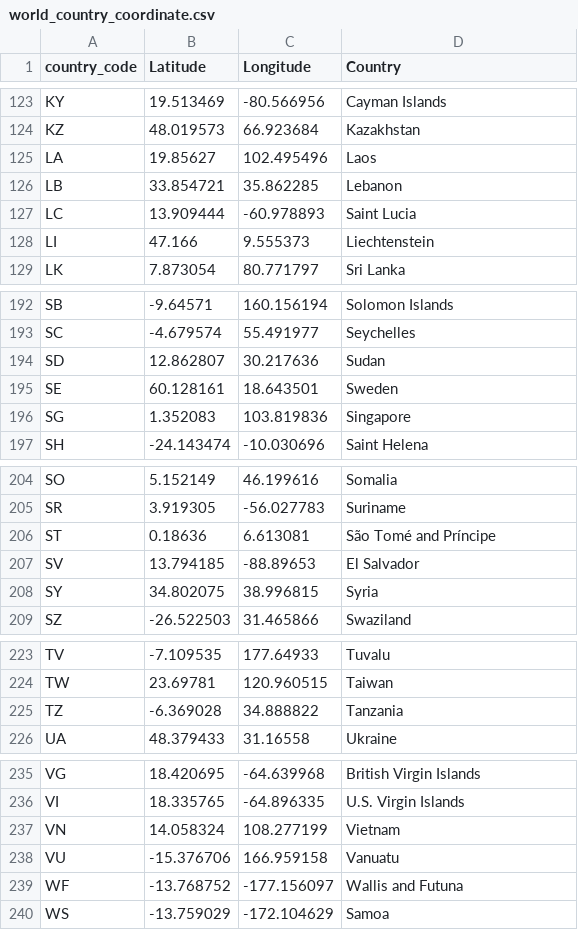
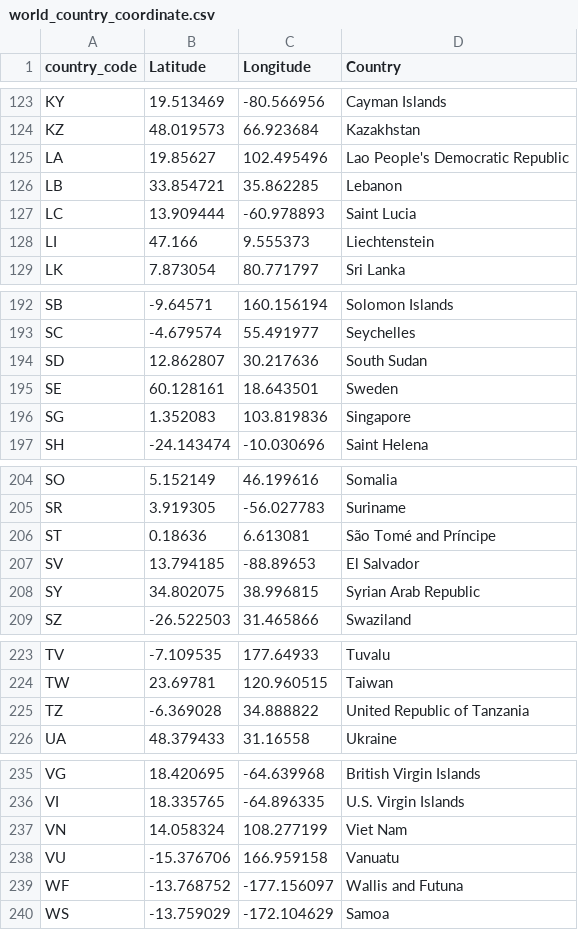
Before and after one commit to info-201a-sp21/project-ryanzhao-pog, a CSV file: data/world_country_coordinate.csv, drawn as a sheet; only a part is shown, gaps mark what is left out; the diff covers the shown part only.

```diff
--- a/data/world_country_coordinate.csv
+++ b/data/world_country_coordinate.csv
@@ -124,3 +124,3 @@ KY,19.513469,-80.566956,Cayman Islands
 KZ,48.019573,66.923684,Kazakhstan
-LA,19.85627,102.495496,Laos
+LA,19.85627,102.495496,Lao People's Democratic Republic
 LB,33.854721,35.862285,Lebanon
@@ -193,3 +193,3 @@ SB,-9.64571,160.156194,Solomon Islands
 SC,-4.679574,55.491977,Seychelles
-SD,12.862807,30.217636,Sudan
+SD,12.862807,30.217636,South Sudan
 SE,60.128161,18.643501,Sweden
@@ -207,3 +207,3 @@ ST,0.18636,6.613081,São Tomé and Príncipe
 SV,13.794185,-88.89653,El Salvador
-SY,34.802075,38.996815,Syria
+SY,34.802075,38.996815,Syrian Arab Republic
 SZ,-26.522503,31.465866,Swaziland
@@ -224,3 +224,3 @@ TV,-7.109535,177.64933,Tuvalu
 TW,23.69781,120.960515,Taiwan
-TZ,-6.369028,34.888822,Tanzania
+TZ,-6.369028,34.888822,United Republic of Tanzania
 UA,48.379433,31.16558,Ukraine
@@ -236,3 +236,3 @@ VG,18.420695,-64.639968,British Virgin Islands
 VI,18.335765,-64.896335,U.S. Virgin Islands
-VN,14.058324,108.277199,Vietnam
+VN,14.058324,108.277199,Viet Nam
 VU,-15.376706,166.959158,Vanuatu
```
Also changed, not shown: 8 edited cells elsewhere in this file, 1 other file.
